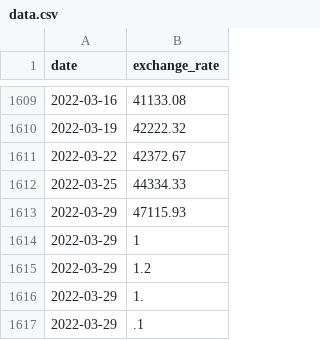
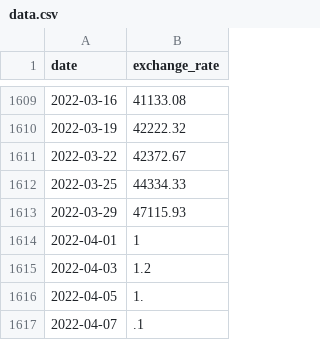
Before and after one commit to akostrik/CPP_module_42, a CSV file: 09 STL/ex00/data.csv, drawn as a sheet; only a part is shown, gaps mark what is left out.

```diff
--- a/09 STL/ex00/data.csv
+++ b/09 STL/ex00/data.csv
@@ -1613,5 +1613,5 @@ date,exchange_rate
 2022-03-29,47115.93
-2022-03-29,1
-2022-03-29,1.2
-2022-03-29,1.
-2022-03-29,.1
+2022-04-01,1
+2022-04-03,1.2
+2022-04-05,1.
+2022-04-07,.1
```
Also changed, not shown: 6 other files.
